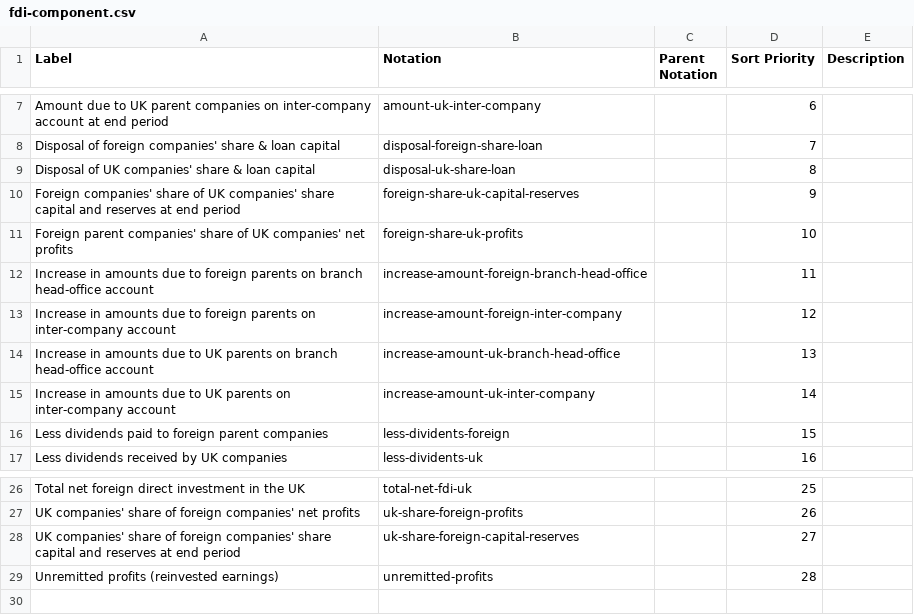
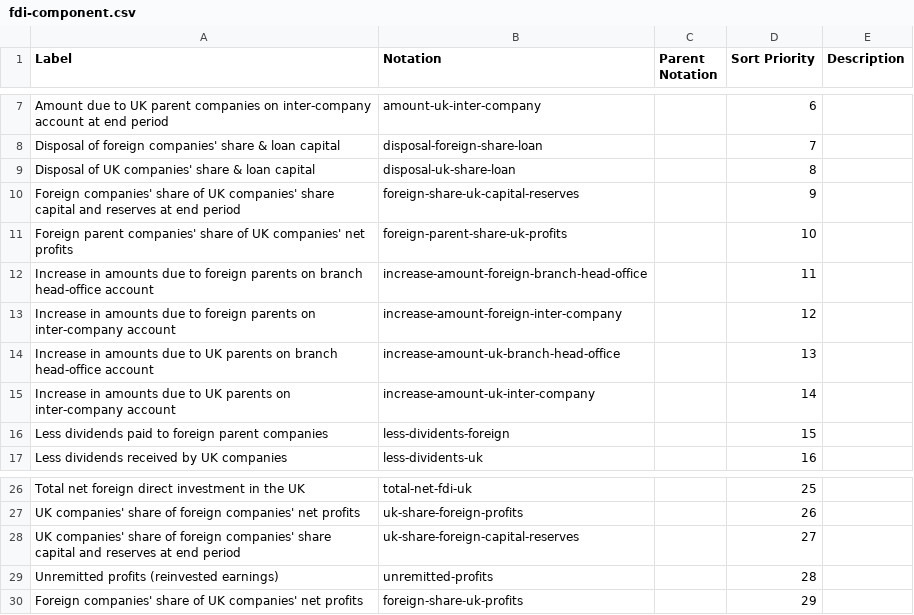
Before and after one commit to GSS-Cogs/family-trade, a CSV file: codelists/fdi-component.csv, drawn as a sheet; only a part is shown, gaps mark what is left out.

Commit message:
Update codelist

```diff
--- a/codelists/fdi-component.csv
+++ b/codelists/fdi-component.csv
@@ -10,3 +10,3 @@ Disposal of UK companies' share & loan capital,disposal-uk-share-loan,,8,
 Foreign companies' share of UK companies' share capital and reserves at end period,foreign-share-uk-capital-reserves,,9,
-Foreign parent companies' share of UK companies' net profits,foreign-share-uk-profits,,10,
+Foreign parent companies' share of UK companies' net profits,foreign-parent-share-uk-profits,,10,
 Increase in amounts due to foreign parents on branch head-office account,increase-amount-foreign-branch-head-office,,11,
@@ -29 +29,2 @@ UK companies' share of foreign companies' share capital and reserves at end peri
 Unremitted profits (reinvested earnings),unremitted-profits,,28,
+Foreign companies' share of UK companies' net profits,foreign-share-uk-profits,,29,
```
